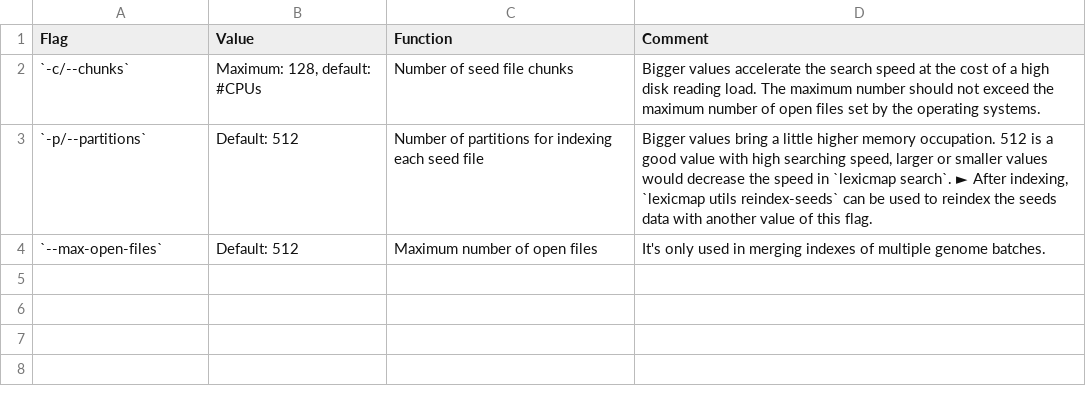
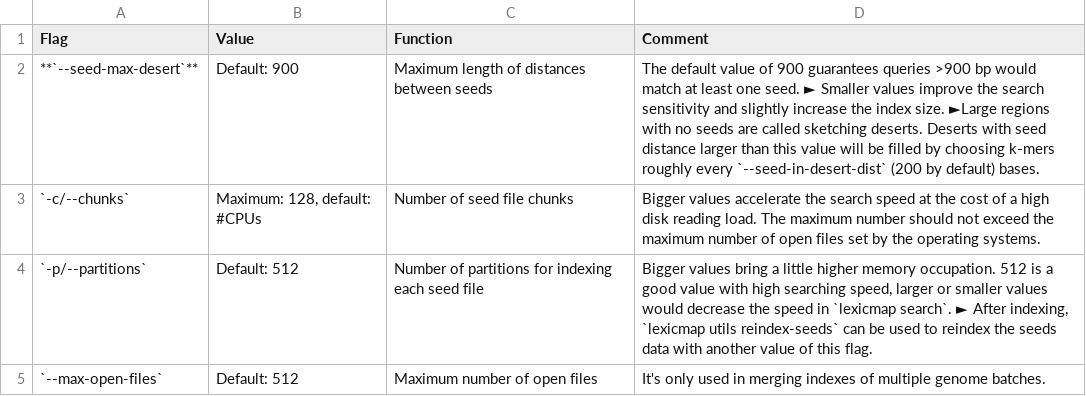
Before and after one commit to shenwei356/LexicMap, a TSV file: docs/content/tutorials/index/parameters-seeds.tsv, drawn as a sheet.

```diff
--- a/docs/content/tutorials/index/parameters-seeds.tsv
+++ b/docs/content/tutorials/index/parameters-seeds.tsv
@@ -1,2 +1,3 @@
 Flag	Value	Function	Comment
+**`--seed-max-desert`**	Default: 900	Maximum length of distances between seeds	The default value of 900 guarantees queries >900 bp would match at least one seed. ► Smaller values improve the search sensitivity and slightly increase the index size. ►Large regions with no seeds are called sketching deserts. Deserts with seed distance larger than this value will be filled by choosing k-mers roughly every `--seed-in-desert-dist` (200 by default) bases.
 `-c/--chunks`	Maximum: 128, default: #CPUs	Number of seed file chunks	Bigger values accelerate the search speed at the cost of a high disk reading load. The maximum number should not exceed the maximum number of open files set by the operating systems.
```
Also changed, not shown: demo/q.prophage.fasta.lexicmap.tsv, 17 other files.
